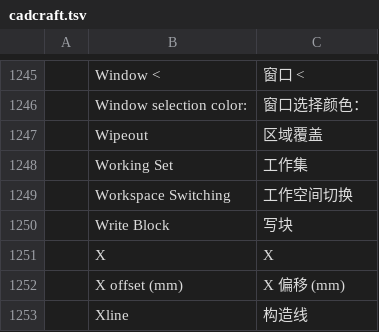
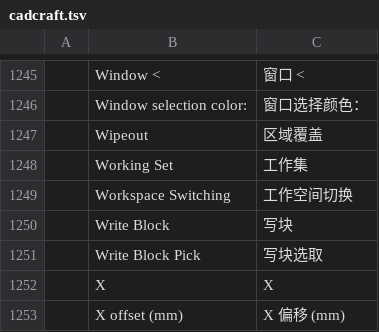
Before and after one commit to 0xGhostCipher/craft-i18n, a TSV file: locales/zh-hans/cadcraft.tsv, drawn as a sheet; only a part is shown, gaps mark what is left out; the shorter side is filled out with more unchanged rows; the diff names each change by its address in the sheet, - before the commit and + after, or states it on an @@ line.

Commit message:
it, uk, zh-hans/cadcraft: Write Block dialog (cadcraft#1778) (#451)
Merged within Executive 271's Fred-approved scope, on Fred's approval 6080284555 given explicitly at e14f3e82, with the full bar re-checked at that head: SonarCloud Scan and its four shards plus the instrumented archive, CodeQL, CodeRabbit and the test job all green, mergeable CLEAN against the current base, zero unresolved threads. Read ATTRIBUTION.md at the head: no conflict markers, both the CADCraft (cadcraft#1778) credit and #450's GridCraft credit present, and the restored PdfCraft contributor list intact.

```diff
--- a/locales/zh-hans/cadcraft.tsv
+++ b/locales/zh-hans/cadcraft.tsv
+row 1251:  | Write Block Pick | 写块选取
```
Also changed, not shown: 3 other files.
